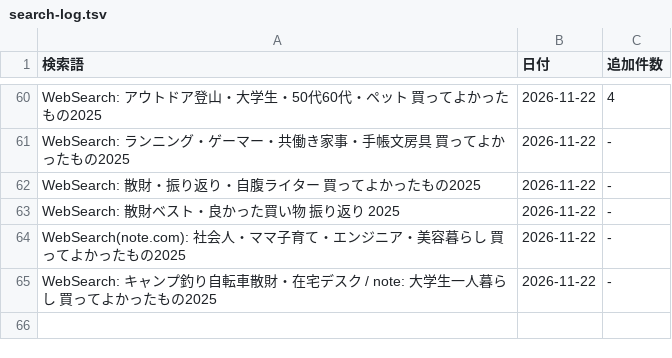
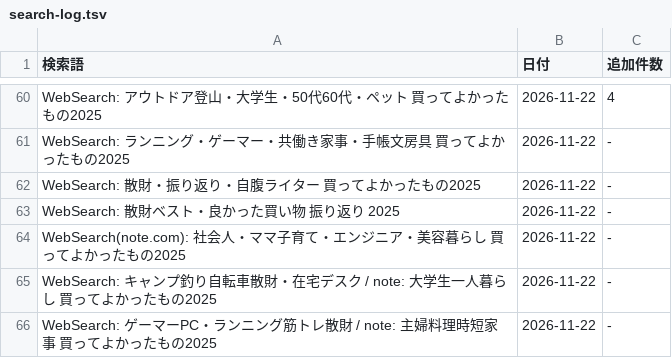
Before and after one commit to shuhei0916/korekae, a TSV file: data/2025/search-log.tsv, drawn as a sheet; only a part is shown, gaps mark what is left out; the diff names each change by its address in the sheet, - before the commit and + after, or states it on an @@ line.

```diff
--- a/data/2025/search-log.tsv
+++ b/data/2025/search-log.tsv
+row 66: WebSearch: ゲーマーPC・ランニング筋トレ散財 / note: 主婦料理時短家事 買ってよかったもの2025 | 2026-11-22 | -
```
Also changed, not shown: 5 other files.
